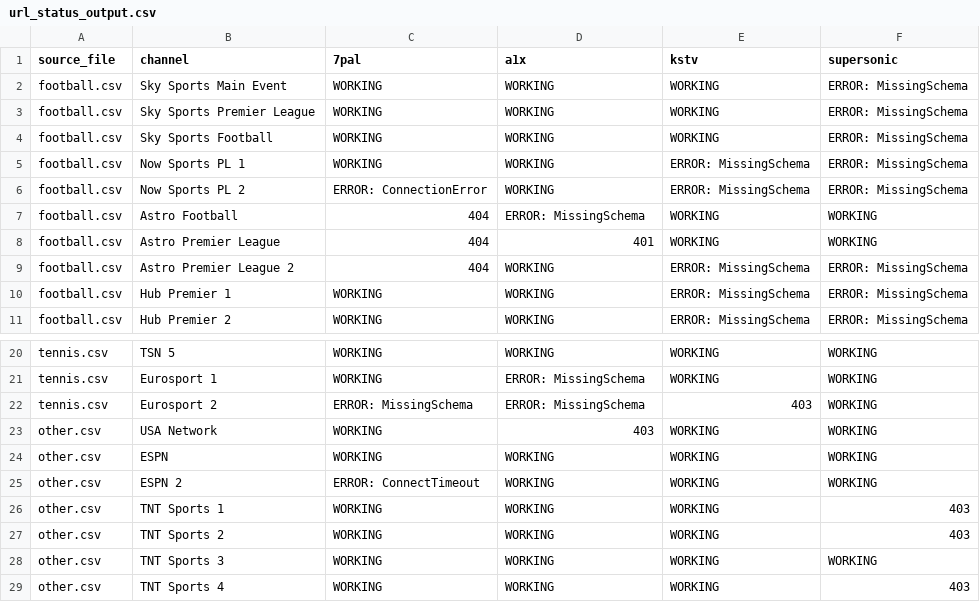
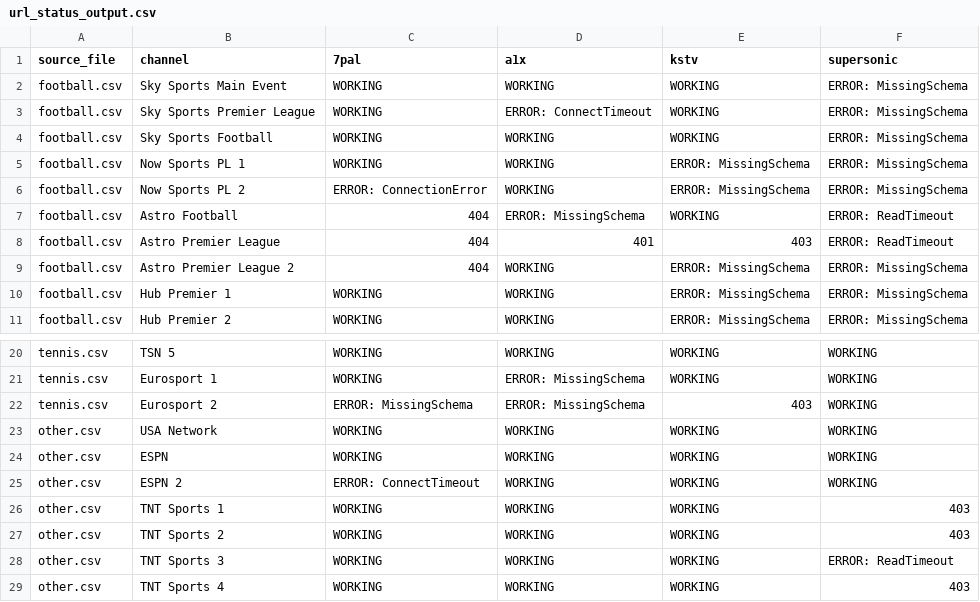
Before and after one commit to lamtung16/iptv, a CSV file: url_status_output.csv, drawn as a sheet; only a part is shown, gaps mark what is left out.

```diff
--- a/url_status_output.csv
+++ b/url_status_output.csv
@@ -2,3 +2,3 @@ source_file,channel,7pal,a1x,kstv,supersonic
 football.csv,Sky Sports Main Event,WORKING,WORKING,WORKING,ERROR: MissingSchema
-football.csv,Sky Sports Premier League,WORKING,WORKING,WORKING,ERROR: MissingSchema
+football.csv,Sky Sports Premier League,WORKING,ERROR: ConnectTimeout,WORKING,ERROR: MissingSchema
 football.csv,Sky Sports Football,WORKING,WORKING,WORKING,ERROR: MissingSchema
@@ -6,4 +6,4 @@ football.csv,Now Sports PL 1,WORKING,WORKING,ERROR: MissingSchema,ERROR: Missing
 football.csv,Now Sports PL 2,ERROR: ConnectionError,WORKING,ERROR: MissingSchema,ERROR: MissingSchema
-football.csv,Astro Football,404,ERROR: MissingSchema,WORKING,WORKING
-football.csv,Astro Premier League,404,401,WORKING,WORKING
+football.csv,Astro Football,404,ERROR: MissingSchema,WORKING,ERROR: ReadTimeout
+football.csv,Astro Premier League,404,401,403,ERROR: ReadTimeout
 football.csv,Astro Premier League 2,404,WORKING,ERROR: MissingSchema,ERROR: MissingSchema
@@ -22,3 +22,3 @@ tennis.csv,Eurosport 1,WORKING,ERROR: MissingSchema,WORKING,WORKING
 tennis.csv,Eurosport 2,ERROR: MissingSchema,ERROR: MissingSchema,403,WORKING
-other.csv,USA Network,WORKING,403,WORKING,WORKING
+other.csv,USA Network,WORKING,WORKING,WORKING,WORKING
 other.csv,ESPN,WORKING,WORKING,WORKING,WORKING
@@ -27,3 +27,3 @@ other.csv,TNT Sports 1,WORKING,WORKING,WORKING,403
 other.csv,TNT Sports 2,WORKING,WORKING,WORKING,403
-other.csv,TNT Sports 3,WORKING,WORKING,WORKING,WORKING
+other.csv,TNT Sports 3,WORKING,WORKING,WORKING,ERROR: ReadTimeout
 other.csv,TNT Sports 4,WORKING,WORKING,WORKING,403
```
Also changed, not shown: football.csv, tennis.csv, 2 other files.
